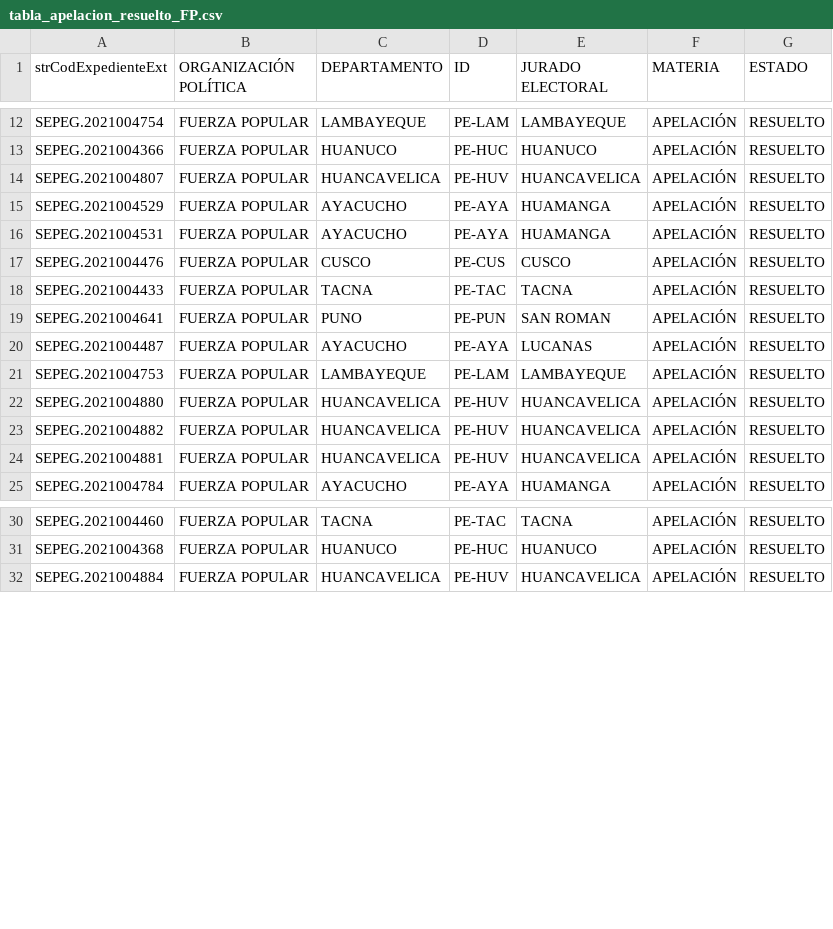
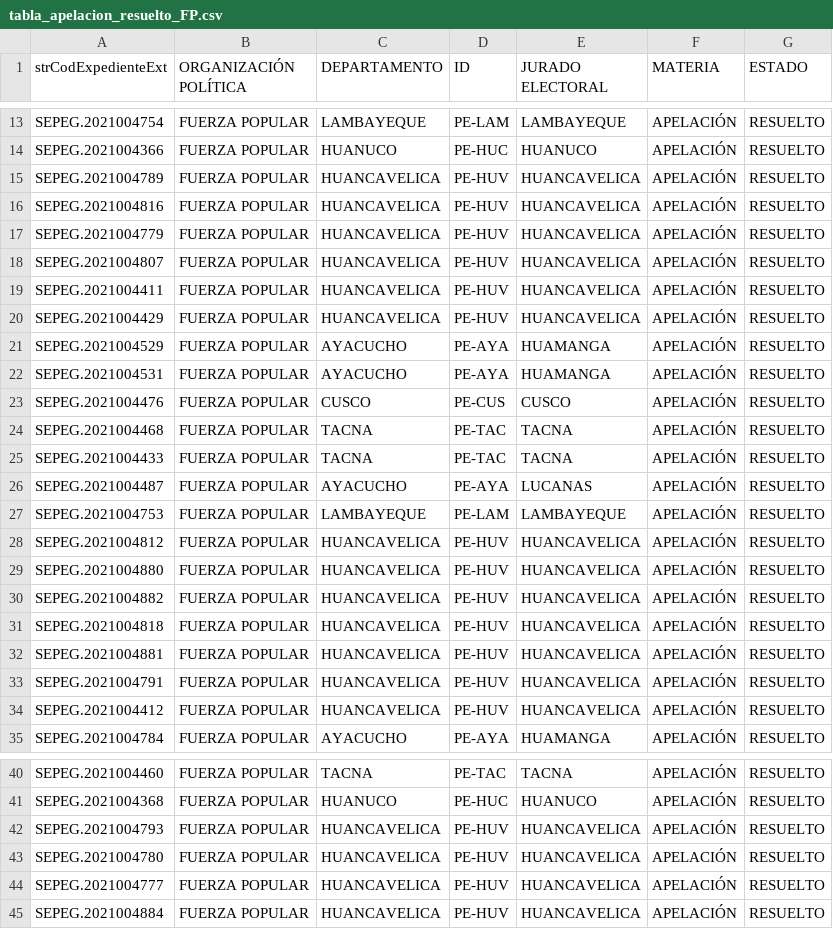
Before and after one commit to GenyLeong/nulidad_electoral, a CSV file: tabla_apelacion_resuelto_FP.csv, drawn as a sheet; only a part is shown, gaps mark what is left out; removed rows and columns are numbered as before the commit, all else as after; the diff covers the shown part only; the diff names each change by its address in the sheet, - before the commit and + after, or states it on an @@ line.

```diff
--- a/tabla_apelacion_resuelto_FP.csv
+++ b/tabla_apelacion_resuelto_FP.csv
+row 15: SEPEG.2021004789 | FUERZA POPULAR | HUANCAVELICA | PE-HUV | HUANCAVELICA | APELACIÓN | RESUELTO
+row 16: SEPEG.2021004816 | FUERZA POPULAR | HUANCAVELICA | PE-HUV | HUANCAVELICA | APELACIÓN | RESUELTO
+row 17: SEPEG.2021004779 | FUERZA POPULAR | HUANCAVELICA | PE-HUV | HUANCAVELICA | APELACIÓN | RESUELTO
+row 19: SEPEG.2021004411 | FUERZA POPULAR | HUANCAVELICA | PE-HUV | HUANCAVELICA | APELACIÓN | RESUELTO
+row 20: SEPEG.2021004429 | FUERZA POPULAR | HUANCAVELICA | PE-HUV | HUANCAVELICA | APELACIÓN | RESUELTO
+row 24: SEPEG.2021004468 | FUERZA POPULAR | TACNA | PE-TAC | TACNA | APELACIÓN | RESUELTO
-row 19: SEPEG.2021004641 | FUERZA POPULAR | PUNO | PE-PUN | SAN ROMAN | APELACIÓN | RESUELTO
+row 28: SEPEG.2021004812 | FUERZA POPULAR | HUANCAVELICA | PE-HUV | HUANCAVELICA | APELACIÓN | RESUELTO
+row 31: SEPEG.2021004818 | FUERZA POPULAR | HUANCAVELICA | PE-HUV | HUANCAVELICA | APELACIÓN | RESUELTO
+row 33: SEPEG.2021004791 | FUERZA POPULAR | HUANCAVELICA | PE-HUV | HUANCAVELICA | APELACIÓN | RESUELTO
+row 34: SEPEG.2021004412 | FUERZA POPULAR | HUANCAVELICA | PE-HUV | HUANCAVELICA | APELACIÓN | RESUELTO
+row 42: SEPEG.2021004793 | FUERZA POPULAR | HUANCAVELICA | PE-HUV | HUANCAVELICA | APELACIÓN | RESUELTO
+row 43: SEPEG.2021004780 | FUERZA POPULAR | HUANCAVELICA | PE-HUV | HUANCAVELICA | APELACIÓN | RESUELTO
+row 44: SEPEG.2021004777 | FUERZA POPULAR | HUANCAVELICA | PE-HUV | HUANCAVELICA | APELACIÓN | RESUELTO
```
Also changed, not shown: 7 added rows, 1 removed row and 4 edited cells elsewhere in this file, resultado_total.csv, tabla_FP.csv, 1 other file.
